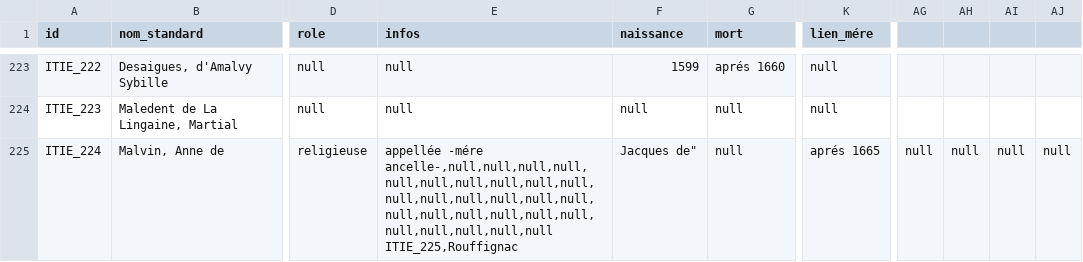
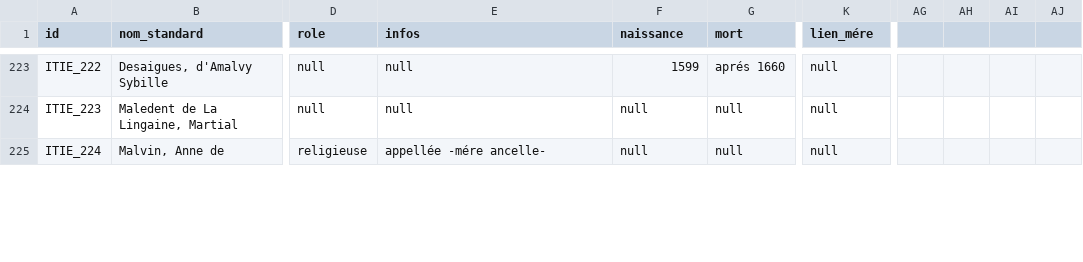
Before and after one commit to glptr-gh/Ms4300_Digital_Library, a CSV file: data/CSV/noms.v0.2.csv, drawn as a sheet; only a part is shown, gaps mark what is left out; ↵ is a line break in a cell; the diff covers the shown part only; the diff names each change by its address in the sheet, - before the commit and + after, or states it on an @@ line.

Commit message:
Update noms.v0.2.csv

```diff
--- a/data/CSV/noms.v0.2.csv
+++ b/data/CSV/noms.v0.2.csv
-E225 (infos): appellée -mére ancelle-,null,null,null,null,null,null,null,null,null,null,null,null,null,null,null,null,null,null,null,null,null,null,null,null,null,null,null ↵ ITIE_225,Rouffignac
+E225 (infos): appellée -mére ancelle-
-F225 (naissance): Jacques de"
+F225 (naissance): null
-K225 (lien_mére): aprés 1665
+K225 (lien_mére): null
-AG225: null
+AG225: (empty)
-AH225: null
+AH225: (empty)
-AI225: null
+AI225: (empty)
-AJ225: null
+AJ225: (empty)
```
Also changed, not shown: 2 added rows and 44 edited cells elsewhere in this file.
